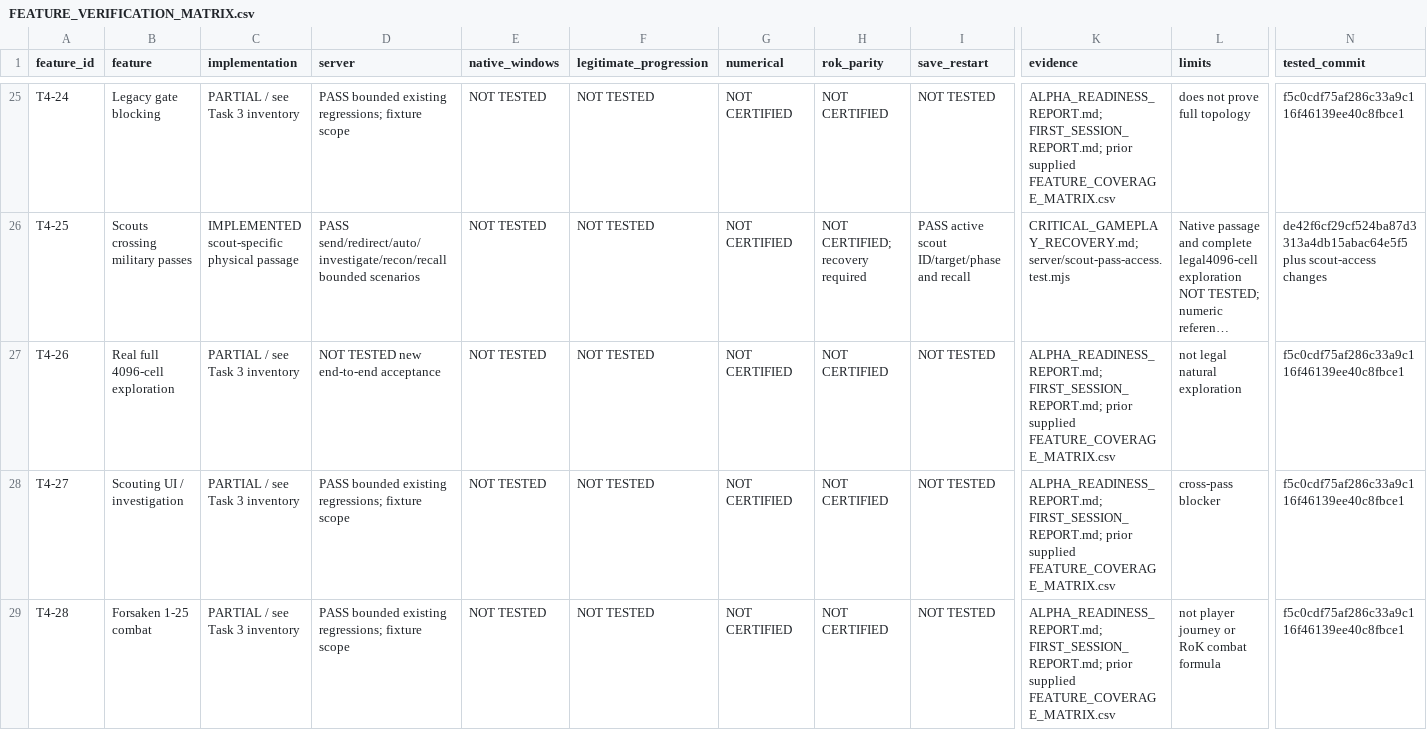
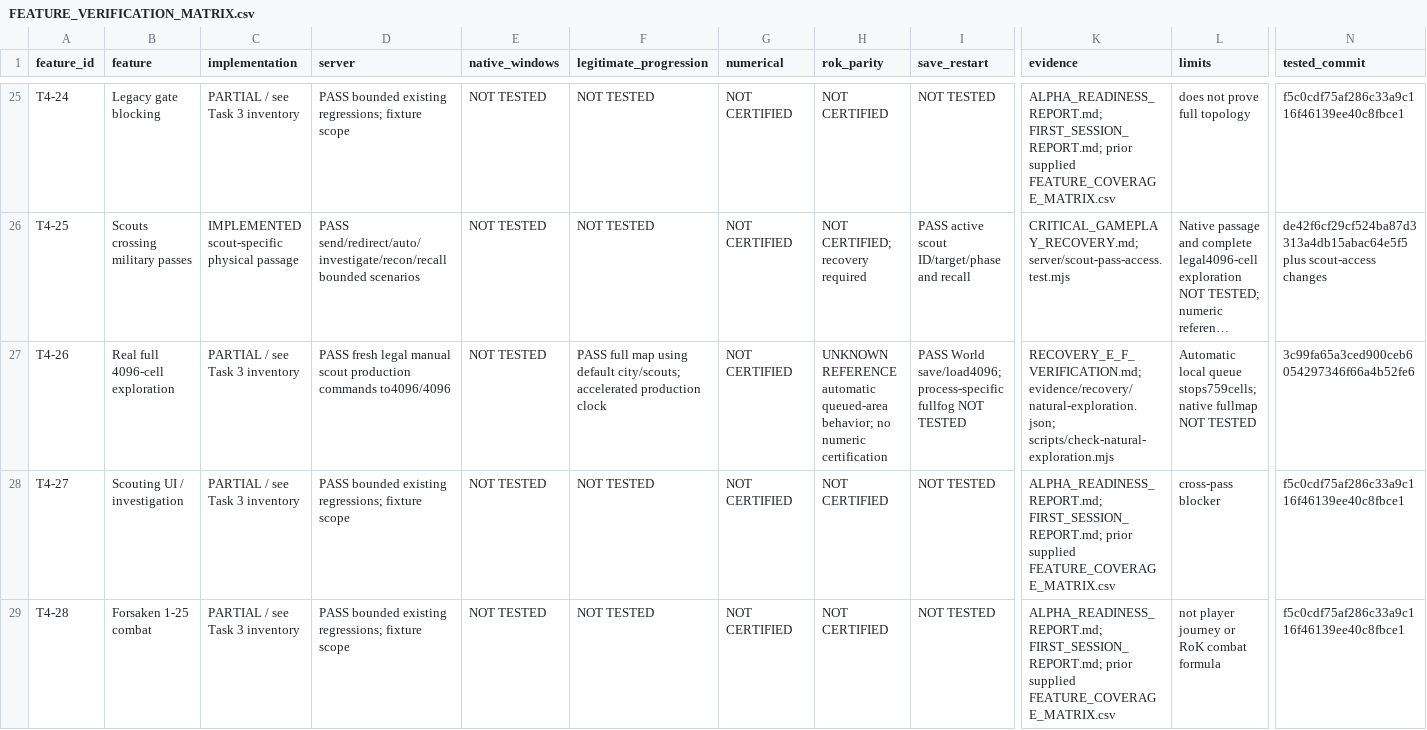
Before and after one commit to robertDarie/myth, a CSV file: docs/qa/FEATURE_VERIFICATION_MATRIX.csv, drawn as a sheet; only a part is shown, gaps mark what is left out; long unchanged cells end in …; the diff names each change by its address in the sheet, - before the commit and + after, or states it on an @@ line.

Commit message:
Prove legal full-map exploration and record progression dependencies

```diff
--- a/docs/qa/FEATURE_VERIFICATION_MATRIX.csv
+++ b/docs/qa/FEATURE_VERIFICATION_MATRIX.csv
-D27 (server): NOT TESTED new end-to-end acceptance
+D27 (server): PASS fresh legal manual scout production commands to4096/4096
-F27 (legitimate_progression): NOT TESTED
+F27 (legitimate_progression): PASS full map using default city/scouts; accelerated production clock
-H27 (rok_parity): NOT CERTIFIED
+H27 (rok_parity): UNKNOWN REFERENCE automatic queued-area behavior; no numeric certification
-I27 (save_restart): NOT TESTED
+I27 (save_restart): PASS World save/load4096; process-specific fullfog NOT TESTED
-K27 (evidence): ALPHA_READINESS_REPORT.md; FIRST_SESSION_REPORT.md; prior supplied FEATURE_COVERAGE_MATRIX.csv
+K27 (evidence): RECOVERY_E_F_VERIFICATION.md; evidence/recovery/natural-exploration.json; scripts/check-natural-exploration.mjs
-L27 (limits): not legal natural exploration
+L27 (limits): Automatic local queue stops759cells; native fullmap NOT TESTED
-N27 (tested_commit): f5c0cdf75af286c33a9c116f46139ee40c8fbce1
+N27 (tested_commit): 3c99fa65a3ced900ceb6054297346f66a4b52fe6
```
Also changed, not shown: research/MYTH_feature_coverage_register.csv, 11 other files.
